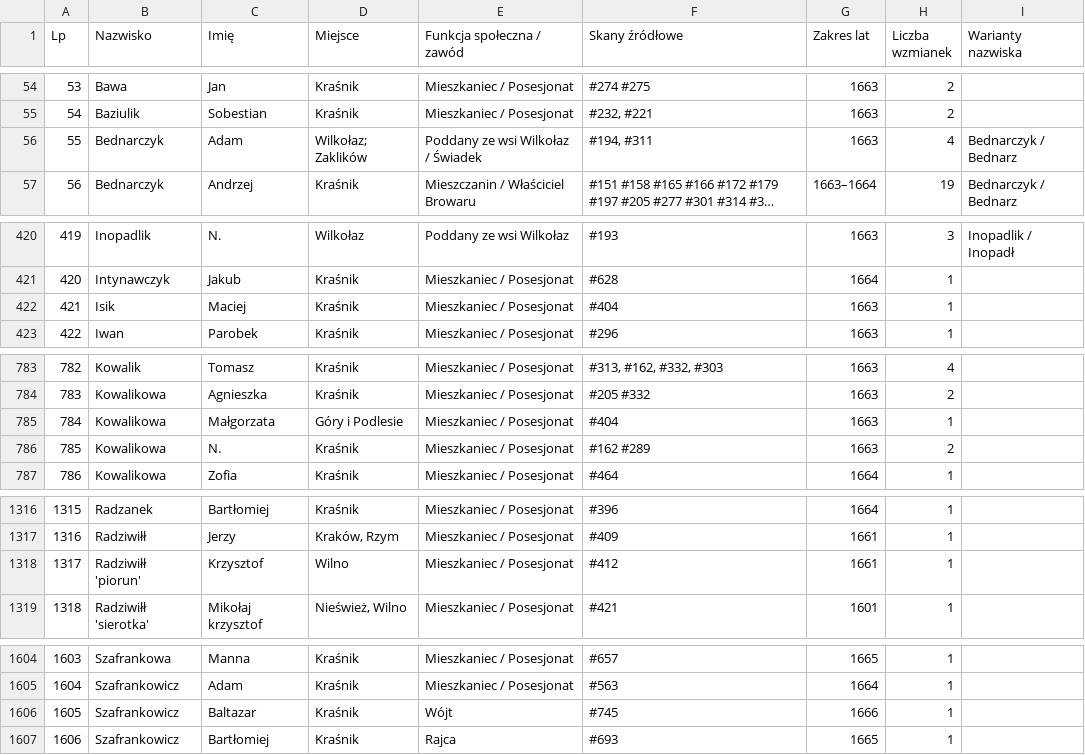
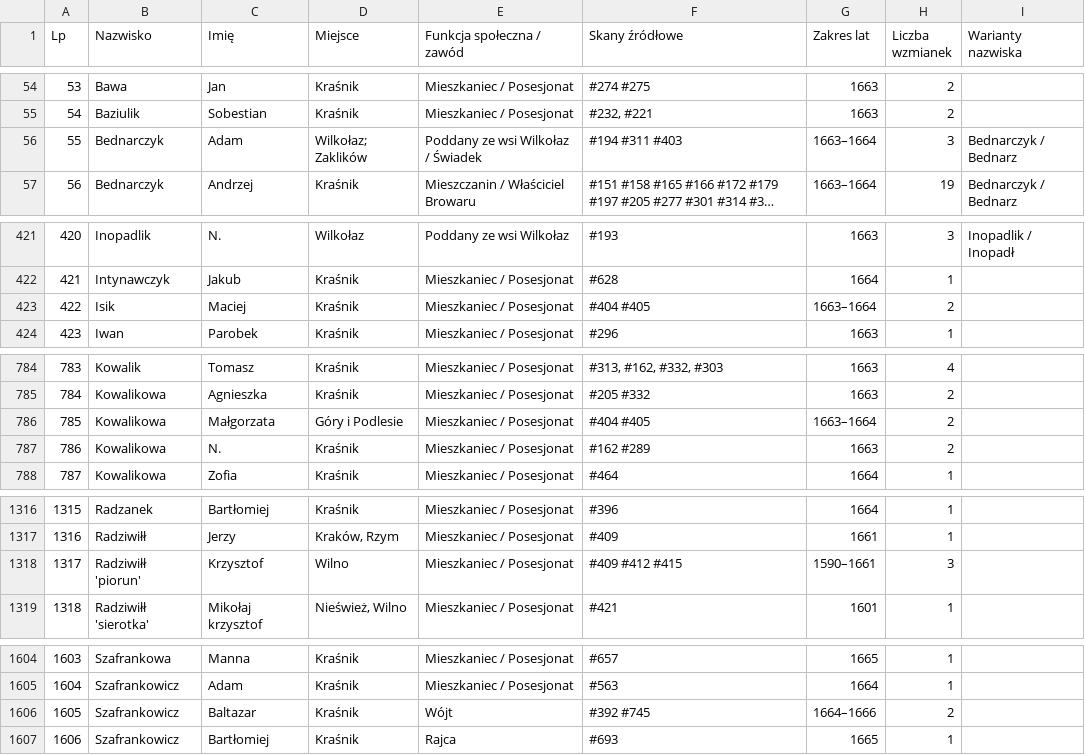
Before and after one commit to Uriel9191/Gen, a CSV file: krasnik_j4_slownik_genealogiczny.csv, drawn as a sheet; only a part is shown, gaps mark what is left out; long unchanged cells end in …; addresses are those after the commit; the diff covers the shown part only; the diff names each change by its address in the sheet, - before the commit and + after, or states it on an @@ line.

Commit message:
feat(j4): wdrożenie Partii 14 (skany 391-420) – pełne transkrypcje, Karty 57-60, Rozdział 21 i Wariant 2

```diff
--- a/krasnik_j4_slownik_genealogiczny.csv
+++ b/krasnik_j4_slownik_genealogiczny.csv
-F56 (Skany źródłowe): #194, #311
+F56 (Skany źródłowe): #194 #311 #403
-G56 (Zakres lat): 1663
+G56 (Zakres lat): 1663–1664
-H56 (Liczba wzmianek): 4
+H56 (Liczba wzmianek): 3
@@ column A (Lp) renumbered from row 138 down @@
-F423 (Skany źródłowe): #404
+F423 (Skany źródłowe): #404 #405
-G423 (Zakres lat): 1663
+G423 (Zakres lat): 1663–1664
-H423 (Liczba wzmianek): 1
+H423 (Liczba wzmianek): 2
-F786 (Skany źródłowe): #404
+F786 (Skany źródłowe): #404 #405
-G786 (Zakres lat): 1663
+G786 (Zakres lat): 1663–1664
-H786 (Liczba wzmianek): 1
+H786 (Liczba wzmianek): 2
-F1318 (Skany źródłowe): #412
+F1318 (Skany źródłowe): #409 #412 #415
-G1318 (Zakres lat): 1661
+G1318 (Zakres lat): 1590–1661
-H1318 (Liczba wzmianek): 1
+H1318 (Liczba wzmianek): 3
-F1606 (Skany źródłowe): #745
+F1606 (Skany źródłowe): #392 #745
-G1606 (Zakres lat): 1666
+G1606 (Zakres lat): 1664–1666
-H1606 (Liczba wzmianek): 1
+H1606 (Liczba wzmianek): 2
```
Also changed, not shown: 2 added rows, 1 removed row and 50 edited cells elsewhere in this file, 1 other file.
